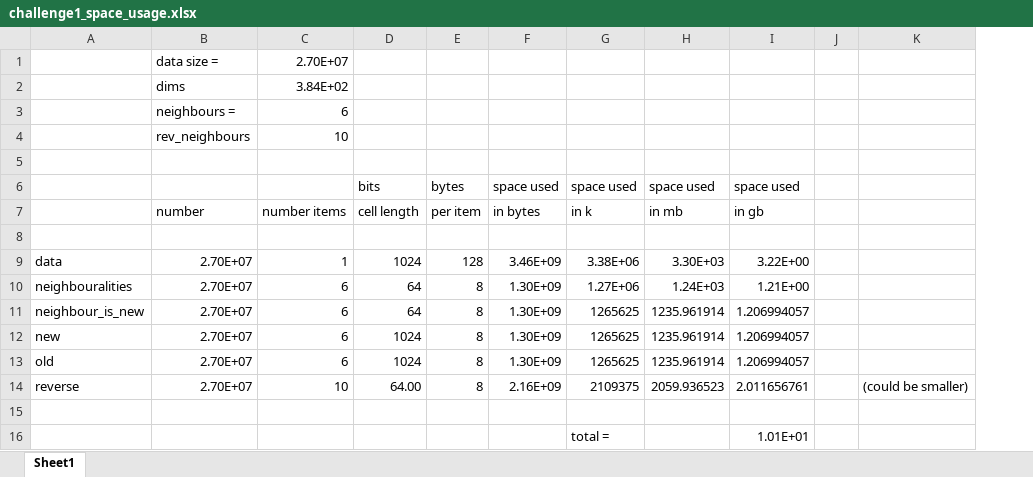
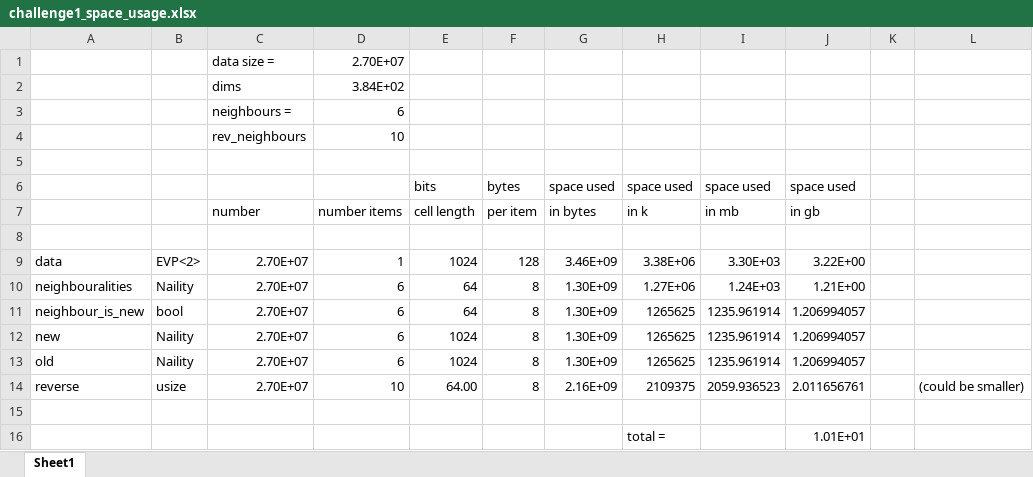
Before and after one commit to MetricSearch/metric_space_rust, an Excel workbook: spreadsheets/challenge1_space_usage.xlsx, sheet Sheet1, drawn as a sheet; values as stored, in another font and other column widths than the file's, no borders; the diff names each change by its address in the sheet, - before the commit and + after, or states it on an @@ line.

Commit message:
halved space usage of reverse list

```diff
--- a/spreadsheets/challenge1_space_usage.xlsx (sheet Sheet1)
+++ b/spreadsheets/challenge1_space_usage.xlsx (sheet Sheet1)
+column B, rows 9-14: EVP<2> | Naility | bool | Naility | Naility | usize
```
Also changed, not shown: formulas that keep their value, 2 other files.
